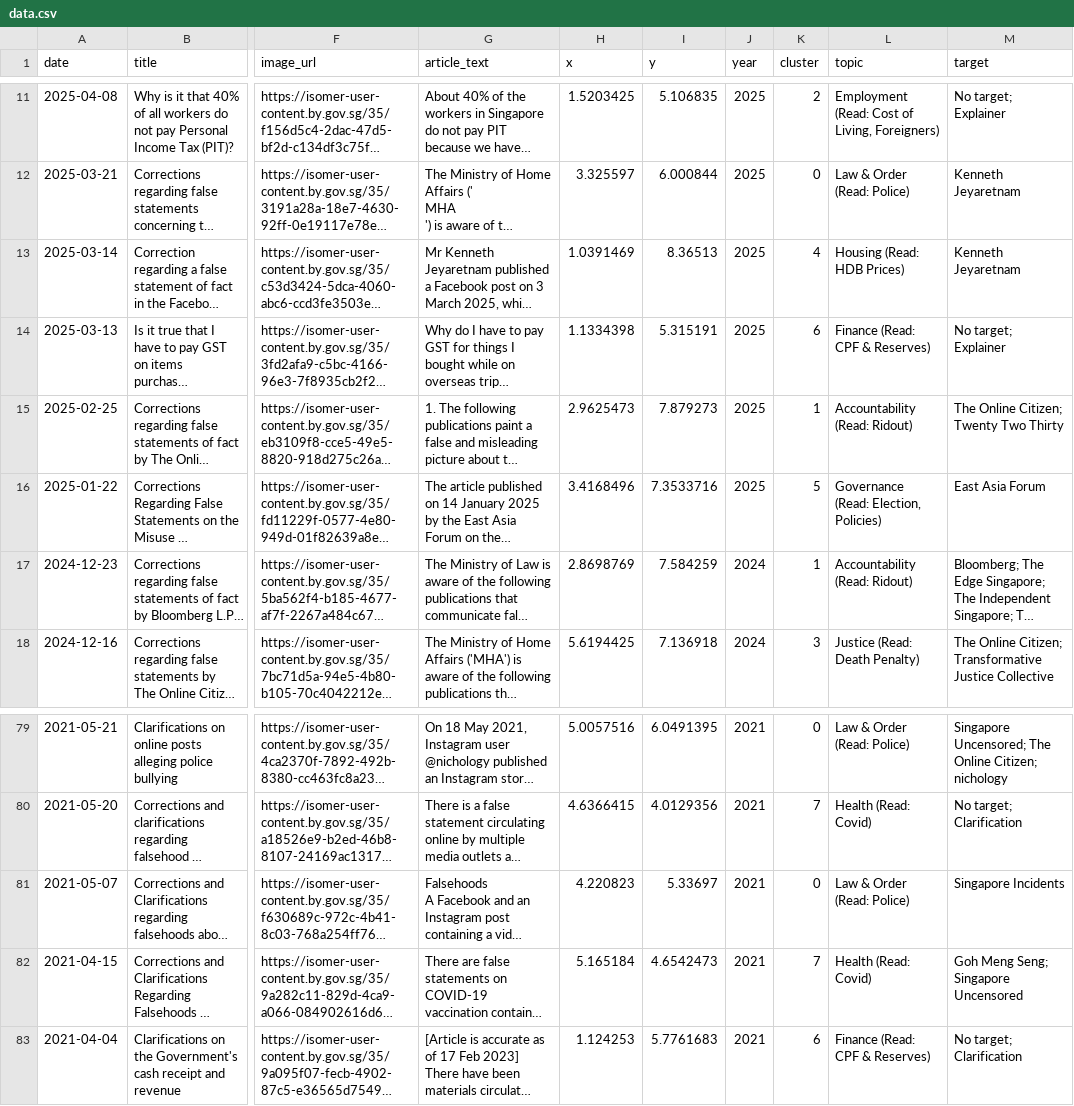
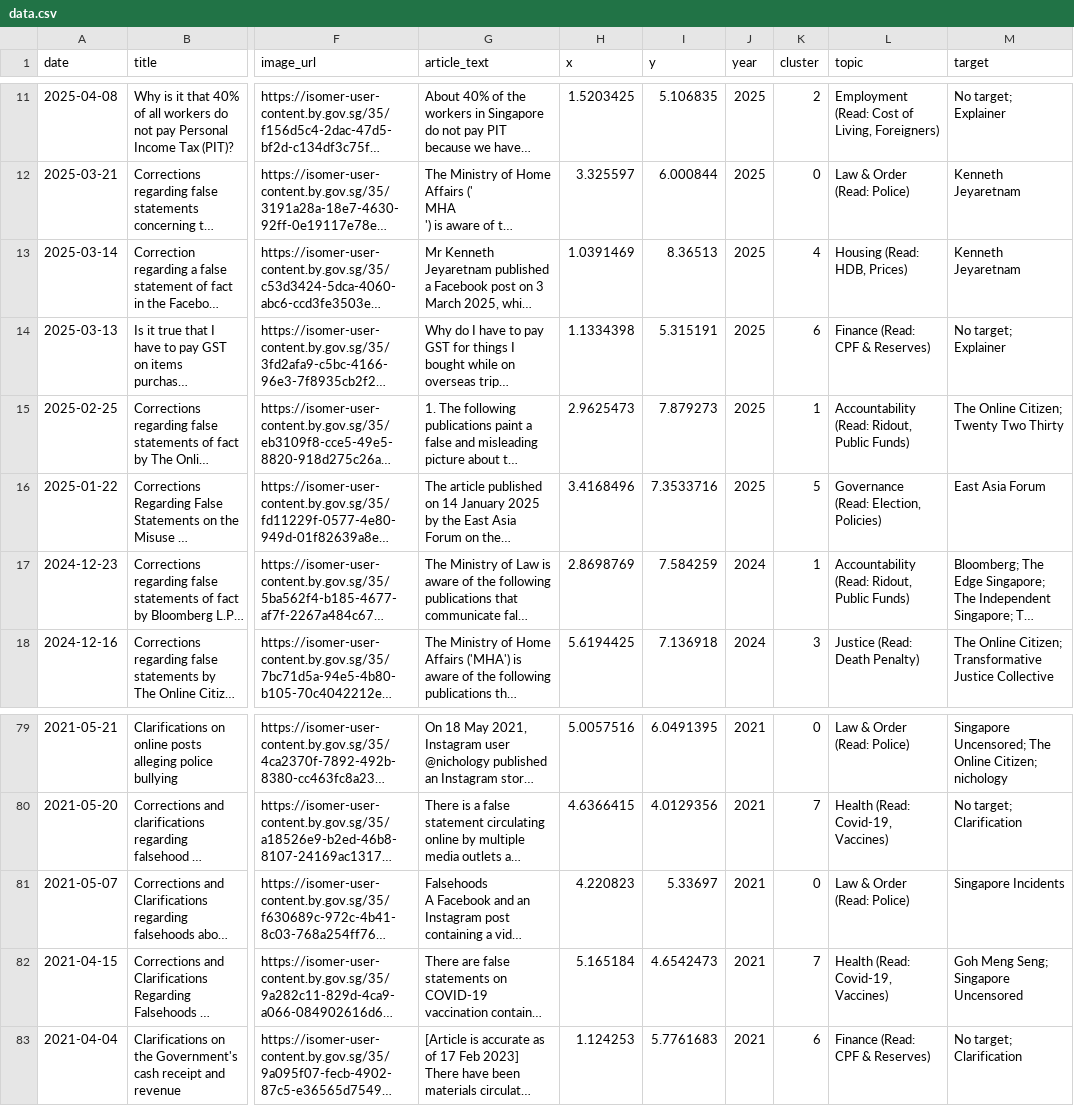
Before and after one commit to wongpeiting/factually-semantic-map, a CSV file: public/data.csv, drawn as a sheet; only a part is shown, gaps mark what is left out; long unchanged cells end in …; the diff covers the shown part only; the diff names each change by its address in the sheet, - before the commit and + after, or states it on an @@ line.

```diff
--- a/public/data.csv
+++ b/public/data.csv
-L13 (topic): Housing (Read: HDB Prices)
+L13 (topic): Housing (Read: HDB, Prices)
-L15 (topic): Accountability (Read: Ridout)
+L15 (topic): Accountability (Read: Ridout, Public Funds)
-L17 (topic): Accountability (Read: Ridout)
+L17 (topic): Accountability (Read: Ridout, Public Funds)
-L80 (topic): Health (Read: Covid)
+L80 (topic): Health (Read: Covid-19, Vaccines)
-L82 (topic): Health (Read: Covid)
+L82 (topic): Health (Read: Covid-19, Vaccines)
```
Also changed, not shown: 38 edited cells elsewhere in this file, factually_with_coordinates.csv, 1 other file.
